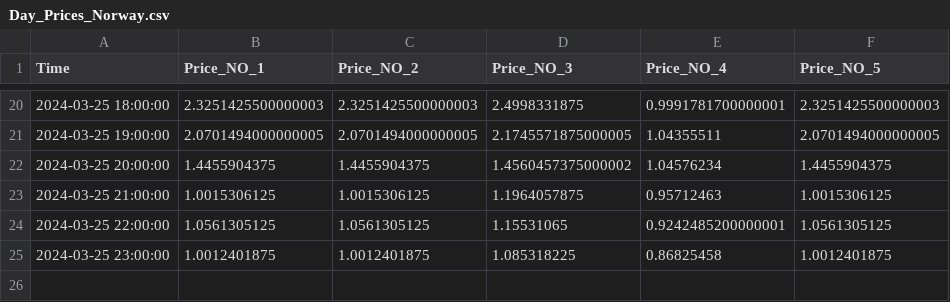
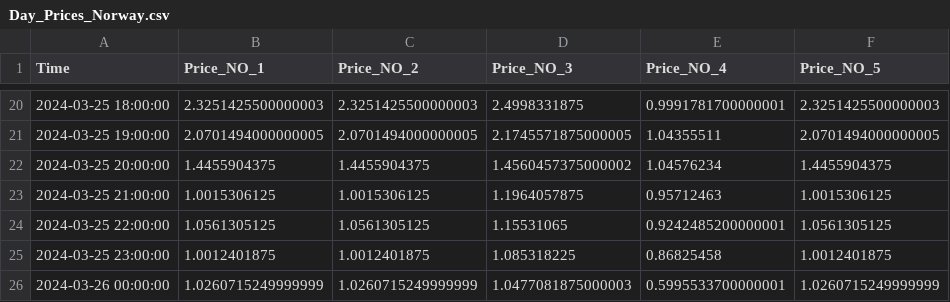
Before and after one commit to Qery-Data/European-Power-Price, a CSV file: data/Day_Prices_Norway.csv, drawn as a sheet; only a part is shown, gaps mark what is left out.

Commit message:
Latest Entsoe data update: 2024-03-25-14-06-08

```diff
--- a/data/Day_Prices_Norway.csv
+++ b/data/Day_Prices_Norway.csv
@@ -25 +25,2 @@ Time,Price_NO_1,Price_NO_2,Price_NO_3,Price_NO_4,Price_NO_5
 2024-03-25 23:00:00,1.0012401875,1.0012401875,1.085318225,0.86825458,1.0012401875
+2024-03-26 00:00:00,1.0260715249999999,1.0260715249999999,1.0477081875000003,0.5995533700000001,1.0260715249999999
```
